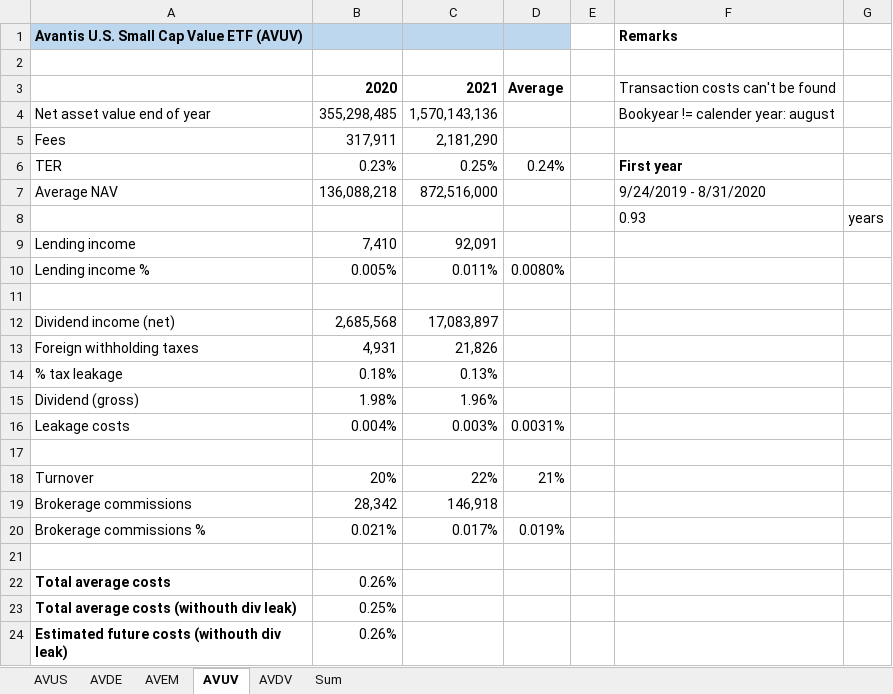
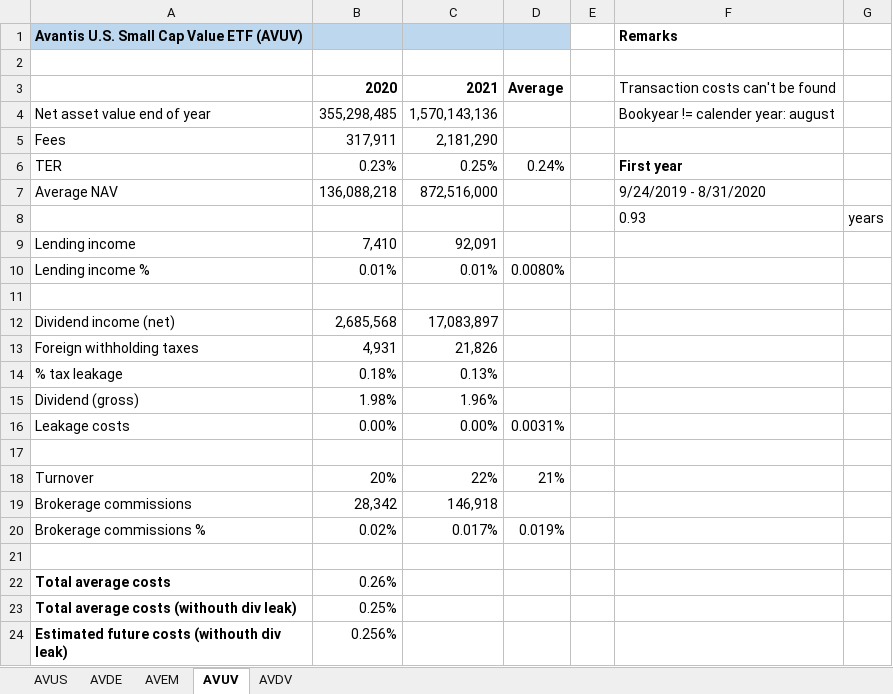
Before and after one commit to Jokerling45/indexfondsen, an Excel workbook: Avantis/Avantis.xlsx, sheet AVUV, drawn as a sheet; values as stored, in another font and other column widths than the file's, no borders; the diff names each change by its address in the sheet, - before the commit and + after, or states it on an @@ line.

```diff
--- a/Avantis/Avantis.xlsx (sheet AVUV)
+++ b/Avantis/Avantis.xlsx (sheet AVUV)
-sheet tab: Sum
-B10: 0.005%
+B10: 0.01%
-C10: 0.011%
+C10: 0.01%
-B16: 0.004%
+B16: 0.00%
-C16: 0.003%
+C16: 0.00%
-B20: 0.021%
+B20: 0.02%
-B24: 0.26%
+B24: 0.256%
```
Also changed, not shown: sheet AVDV.
